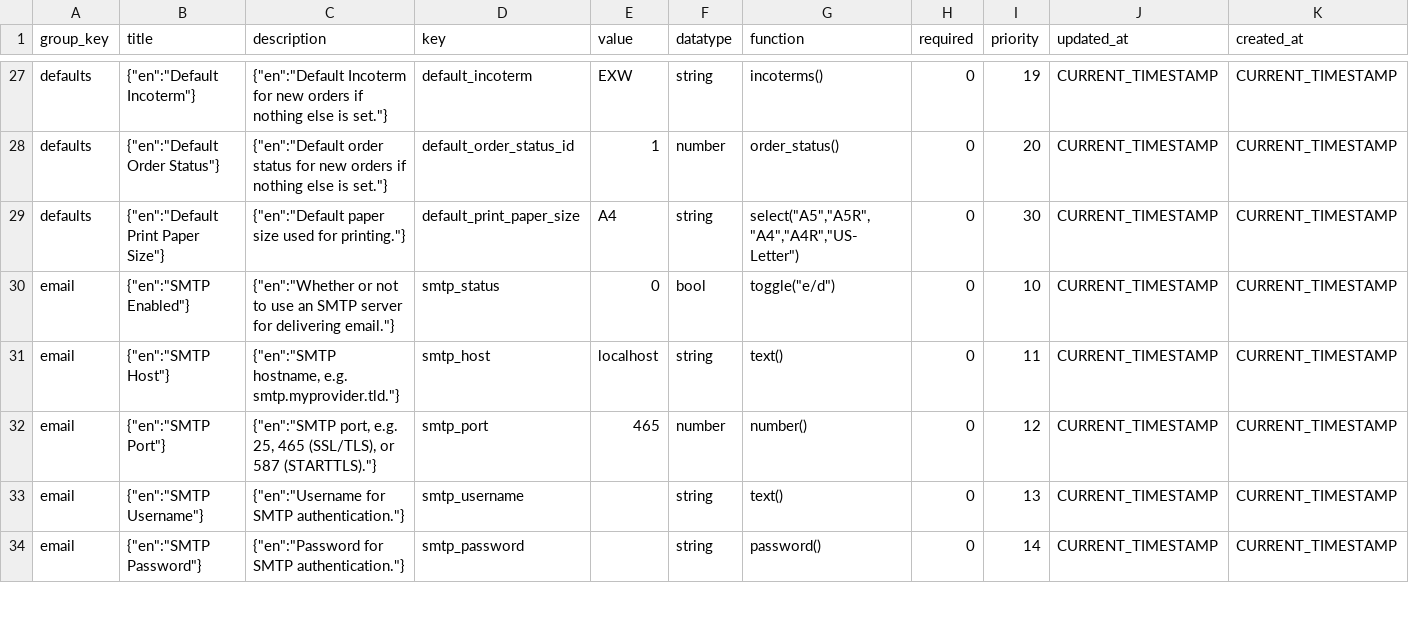
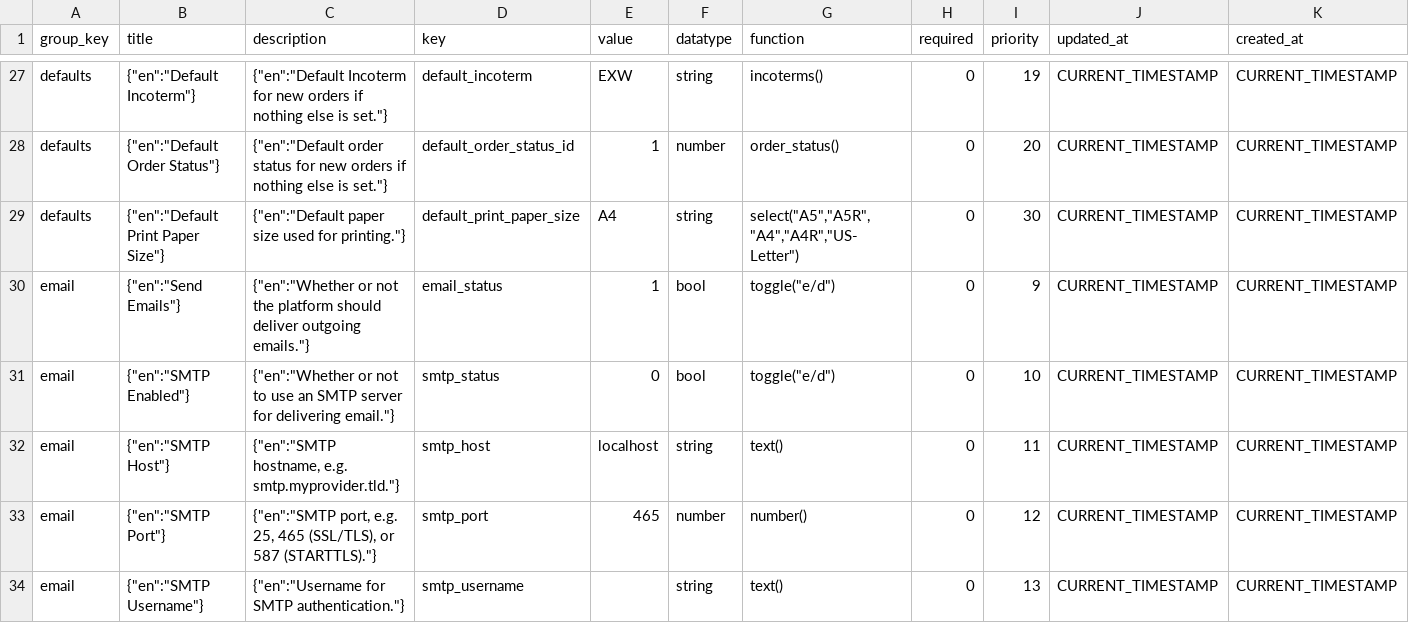
Before and after one commit to litecart/litecart, a CSV file: src/install/data/default/settings.csv, drawn as a sheet; only a part is shown, gaps mark what is left out; the shorter side is filled out with more unchanged rows.

```diff
--- a/src/install/data/default/settings.csv
+++ b/src/install/data/default/settings.csv
@@ -29,2 +29,3 @@ defaults,"{""en"":""Default Order Status""}","{""en"":""Default order status for
 defaults,"{""en"":""Default Print Paper Size""}","{""en"":""Default paper size used for printing.""}",default_print_paper_size,A4,string,"select(""A5"",""A5R"",""A4"",""A4R"",""US-Letter"")",0,30,CURRENT_TIMESTAMP,CURRENT_TIMESTAMP
+email,"{""en"":""Send Emails""}","{""en"":""Whether or not the platform should deliver outgoing emails.""}",email_status,1,bool,"toggle(""e/d"")",0,9,CURRENT_TIMESTAMP,CURRENT_TIMESTAMP
 email,"{""en"":""SMTP Enabled""}","{""en"":""Whether or not to use an SMTP server for delivering email.""}",smtp_status,0,bool,"toggle(""e/d"")",0,10,CURRENT_TIMESTAMP,CURRENT_TIMESTAMP
```
Also changed, not shown: src/install/data/default/modules.csv, src/install/data/demo/products_images.csv, 47 other files.
